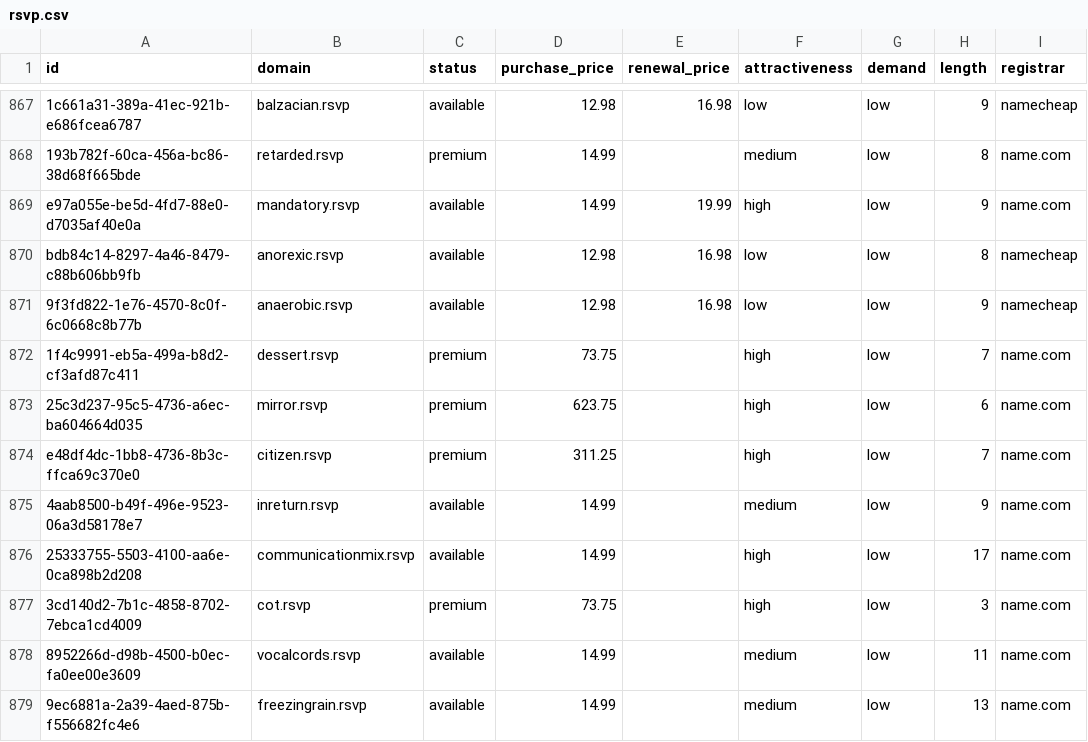
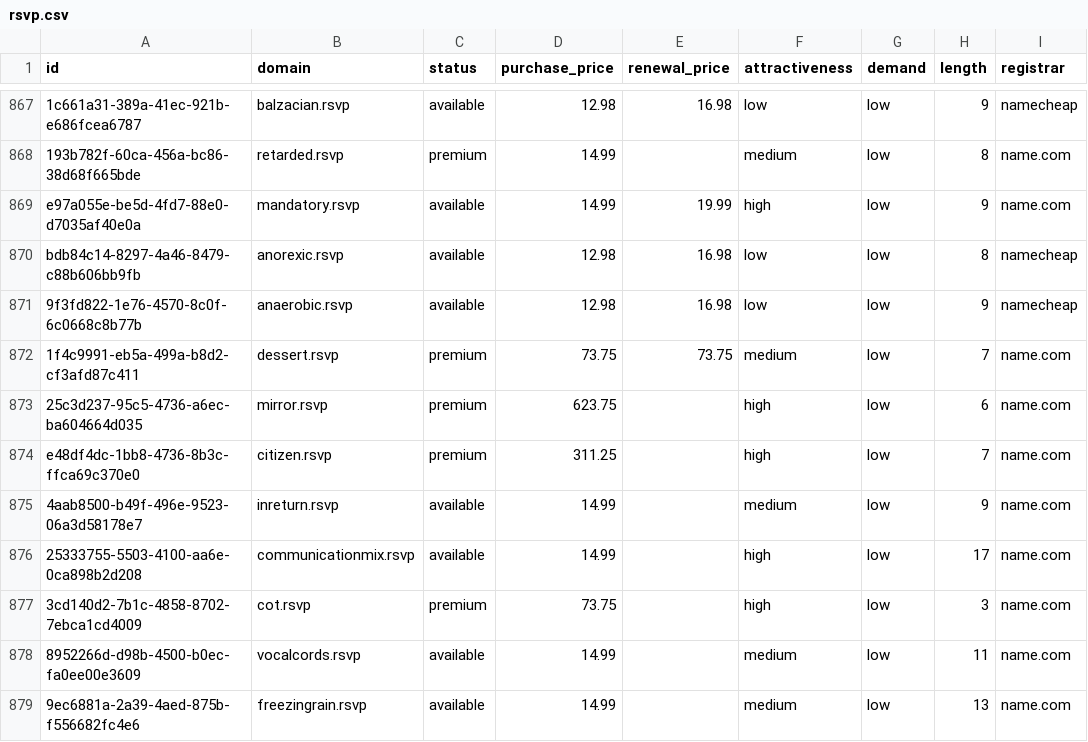
Before and after one commit to UniqueDomains/rsvp-oneword-domains, a CSV file: rsvp.csv, drawn as a sheet; only a part is shown, gaps mark what is left out; the diff names each change by its address in the sheet, - before the commit and + after, or states it on an @@ line.

Commit message:
Domains update

```diff
--- a/rsvp.csv
+++ b/rsvp.csv
-E872 (renewal_price): (empty)
+E872 (renewal_price): 73.75
-F872 (attractiveness): high
+F872 (attractiveness): medium
```
Also changed, not shown: 4 other files.
